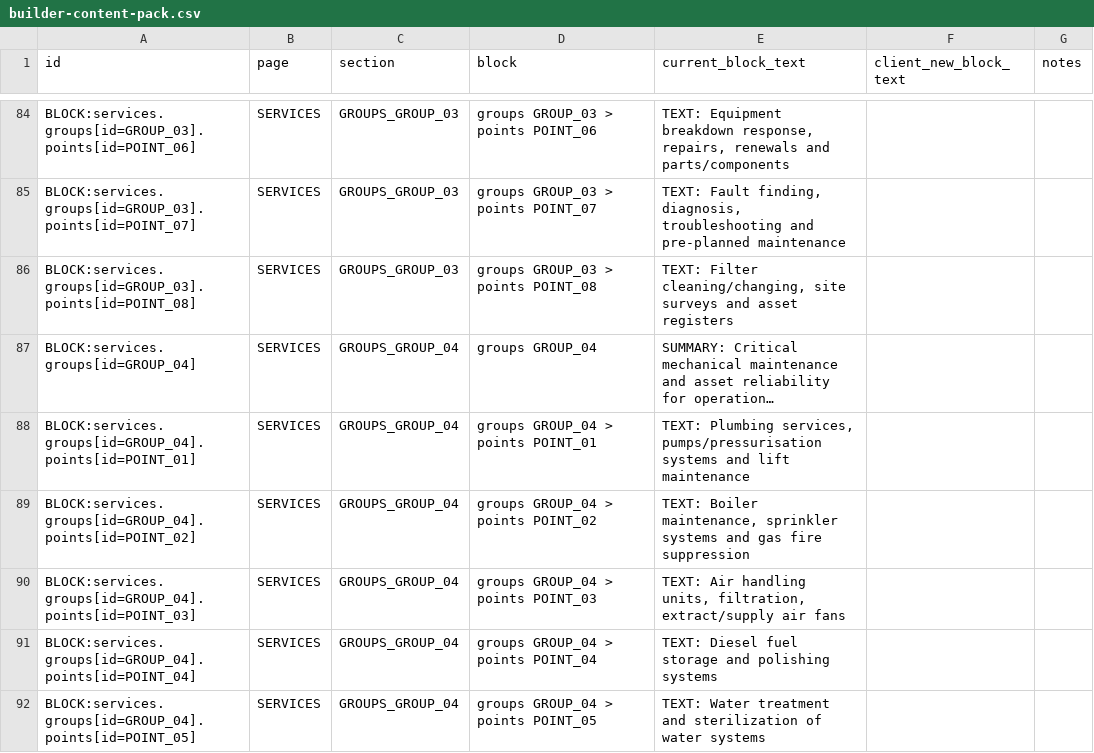
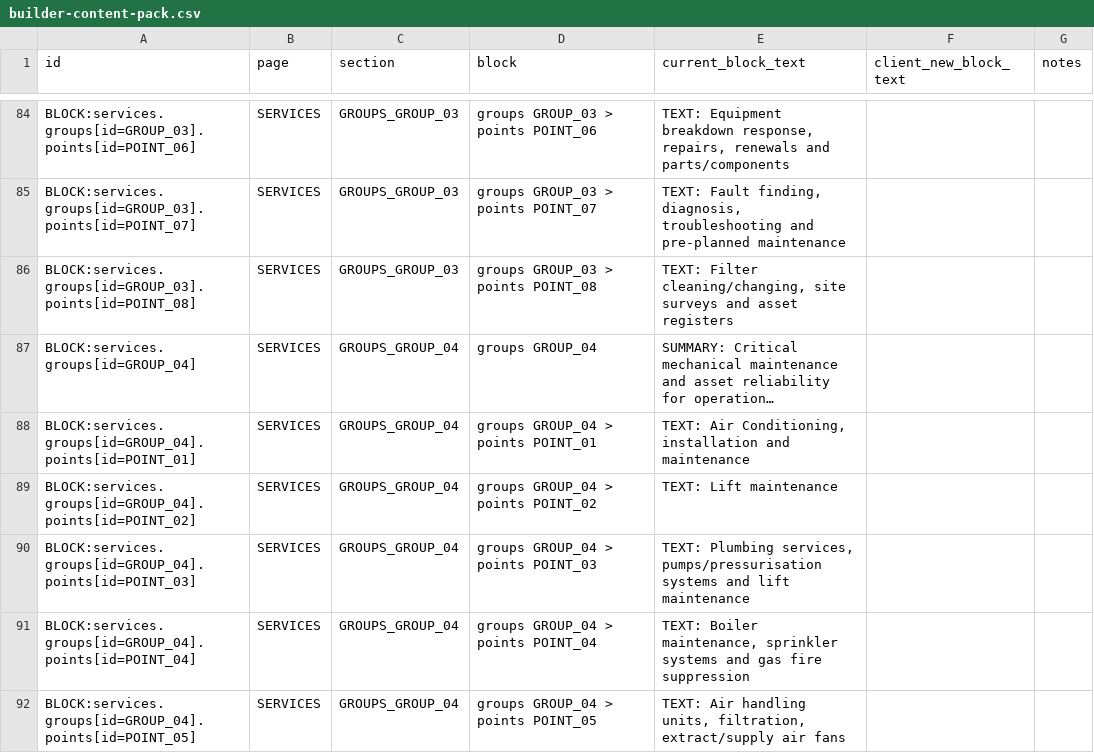
Before and after one commit to 1Zero9/QualFM, a CSV file: content/builder-content-pack.csv, drawn as a sheet; only a part is shown, gaps mark what is left out; long unchanged cells end in …; the diff covers the shown part only; the diff names each change by its address in the sheet, - before the commit and + after, or states it on an @@ line.

Commit message:
Update services content order and CTA hover contrast

```diff
--- a/content/builder-content-pack.csv
+++ b/content/builder-content-pack.csv
-E88 (current_block_text): TEXT: Plumbing services, pumps/pressurisation systems and lift maintenance
+E88 (current_block_text): TEXT: Air Conditioning, installation and maintenance
-E89 (current_block_text): TEXT: Boiler maintenance, sprinkler systems and gas fire suppression
+E89 (current_block_text): TEXT: Lift maintenance
-E90 (current_block_text): TEXT: Air handling units, filtration, extract/supply air fans
+E90 (current_block_text): TEXT: Plumbing services, pumps/pressurisation systems and lift maintenance
-E91 (current_block_text): TEXT: Diesel fuel storage and polishing systems
+E91 (current_block_text): TEXT: Boiler maintenance, sprinkler systems and gas fire suppression
-E92 (current_block_text): TEXT: Water treatment and sterilization of water systems
+E92 (current_block_text): TEXT: Air handling units, filtration, extract/supply air fans
```
Also changed, not shown: 2 added rows and 4 edited cells elsewhere in this file, 3 other files.
